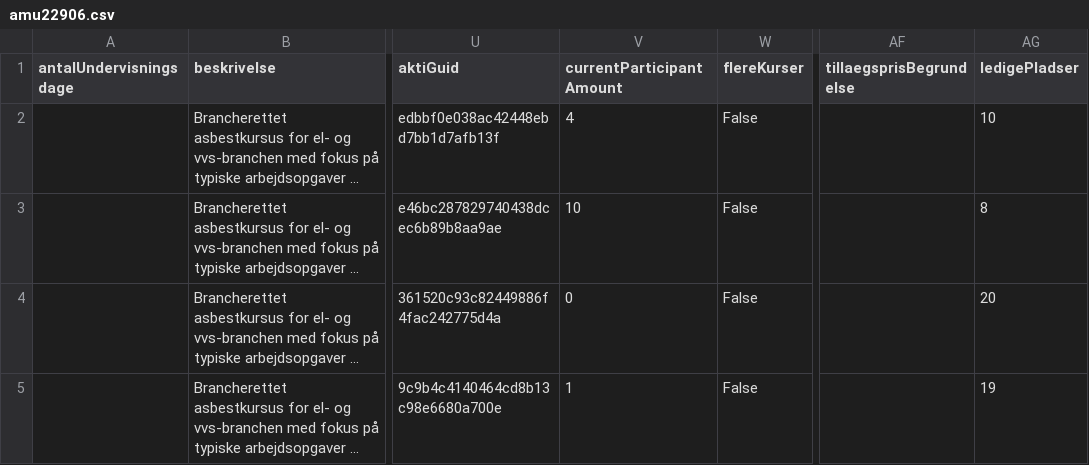
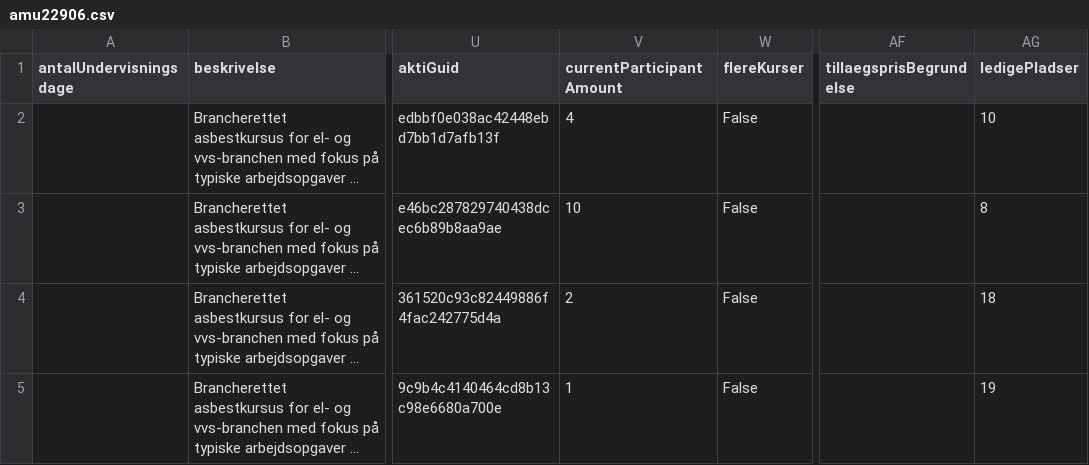
Before and after one commit to jpkevu/Voksenuddannelse, a CSV file: amu22906.csv, drawn as a sheet; only a part is shown, gaps mark what is left out; long unchanged cells end in …; the diff names each change by its address in the sheet, - before the commit and + after, or states it on an @@ line.

Commit message:
Automatisk opdatering af amu22906.csv

```diff
--- a/amu22906.csv
+++ b/amu22906.csv
-V4 (currentParticipantAmount): 0
+V4 (currentParticipantAmount): 2
-AG4 (ledigePladser): 20
+AG4 (ledigePladser): 18
```
